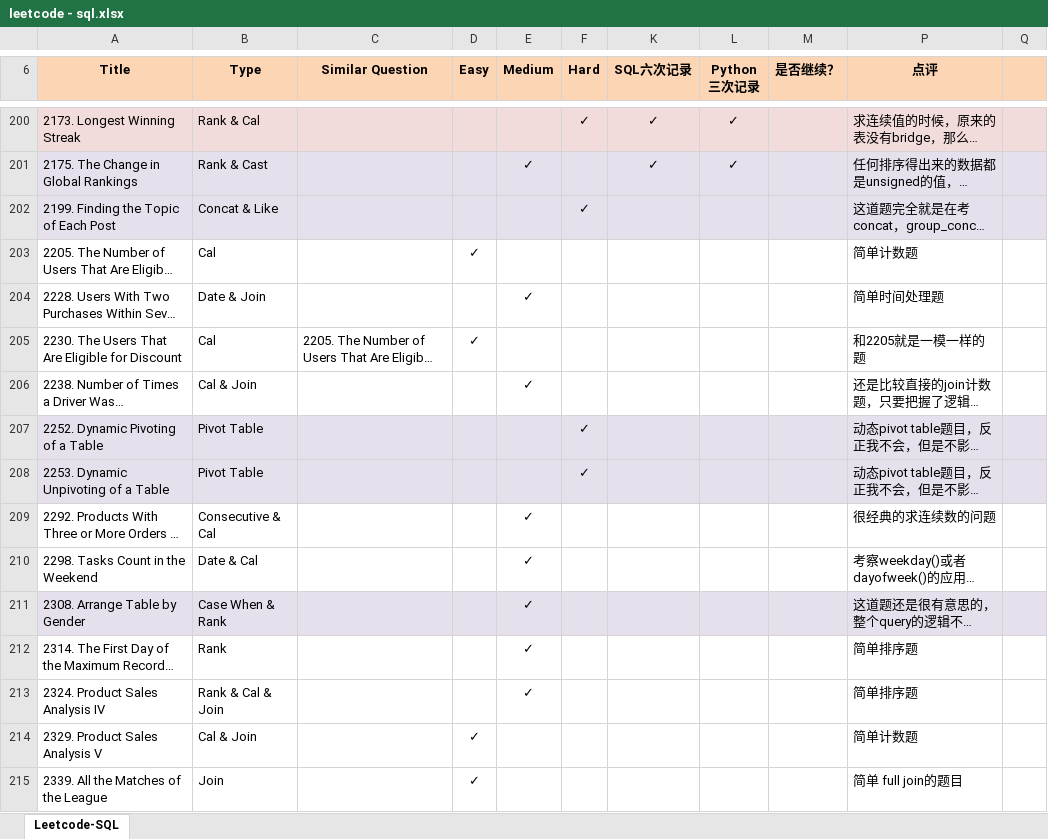
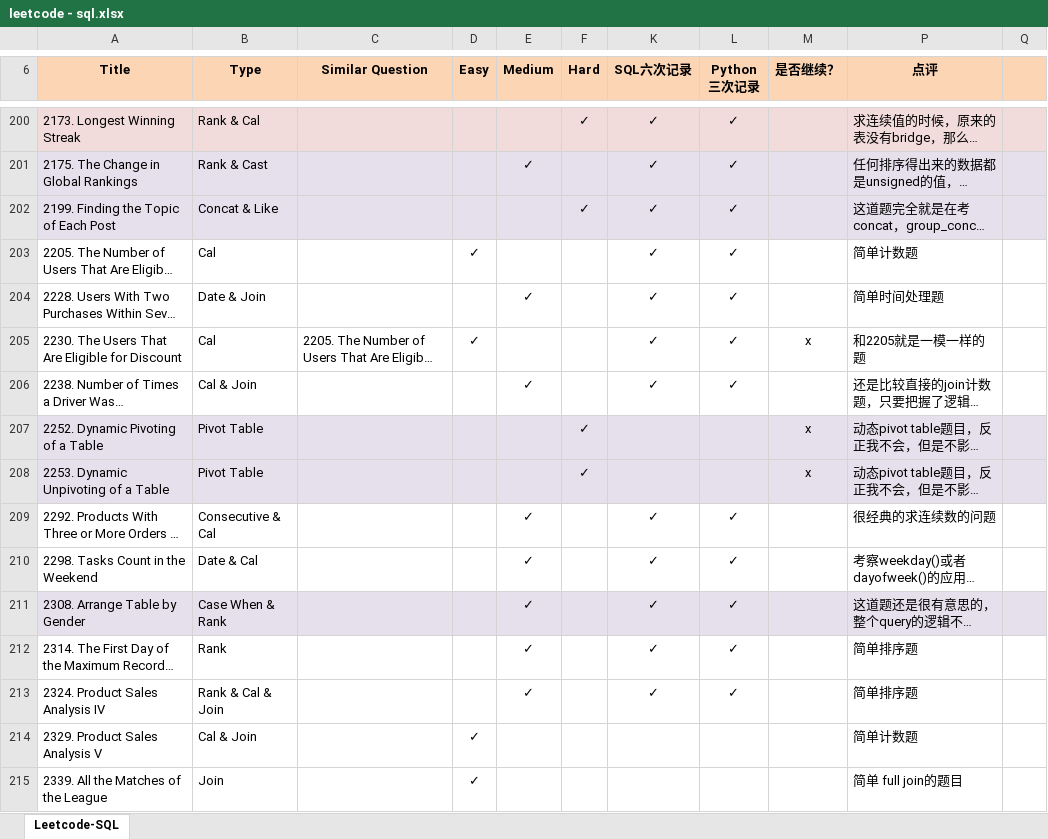
Before and after one commit to Jeanzw/LeetCode_Practice, an Excel workbook: SQL/leetcode - sql.xlsx, sheet Leetcode-SQL, drawn as a sheet; only a part is shown, gaps mark what is left out; long unchanged cells end in …; values as stored, in another font and other column widths than the file's, no borders; the diff names each change by its address in the sheet, - before the commit and + after, or states it on an @@ line.

```diff
--- a/SQL/leetcode - sql.xlsx (sheet Leetcode-SQL)
+++ b/SQL/leetcode - sql.xlsx (sheet Leetcode-SQL)
-K202:K206 (SQL六次记录): (empty)
+K202:K206 (SQL六次记录): ✓
-L202:L206 (Python 三次记录): (empty)
+L202:L206 (Python 三次记录): ✓
-M205 (是否继续？): (empty)
+M205 (是否继续？): x
-M207:M208 (是否继续？): (empty)
+M207:M208 (是否继续？): x
-K209:K213 (SQL六次记录): (empty)
+K209:K213 (SQL六次记录): ✓
-L209:L213 (Python 三次记录): (empty)
+L209:L213 (Python 三次记录): ✓
```
Also changed, not shown: 7 other files.
